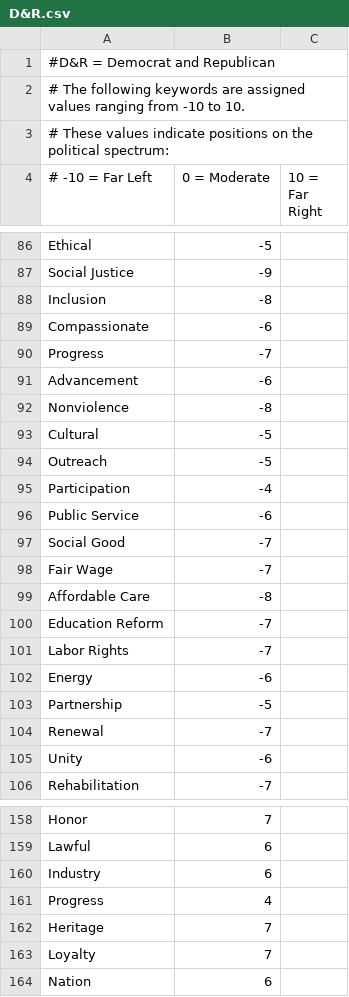
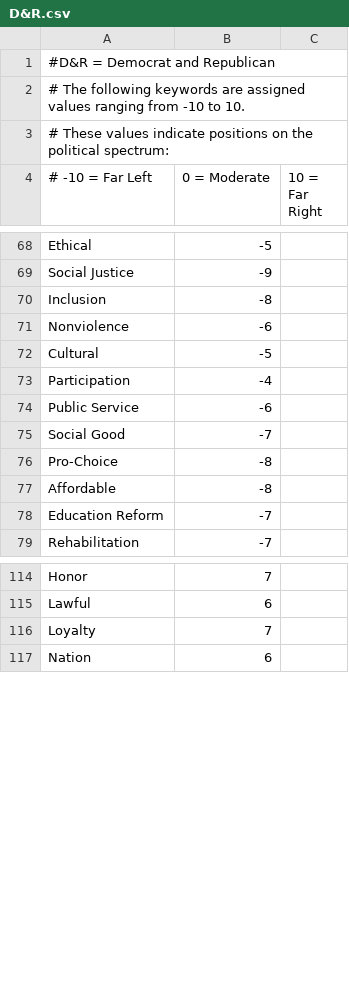
Before and after one commit to brendankroupa/TheNeedle, a CSV file: UB_Hacking/CSV Files/D&R.csv, drawn as a sheet; only a part is shown, gaps mark what is left out; the diff covers the shown part only.

```diff
--- a/UB_Hacking/CSV Files/D&R.csv
+++ b/UB_Hacking/CSV Files/D&R.csv
@@ -88,8 +70,4 @@
 "Inclusion",-8
-"Compassionate",-6
-"Progress",-7
-"Advancement",-6
-"Nonviolence",-8
+"Nonviolence",-6
 "Cultural",-5
-"Outreach",-5
 "Participation",-4
@@ -97,10 +75,5 @@
 "Social Good",-7
-"Fair Wage",-7
-"Affordable Care",-8
+"Pro-Choice",-8
+"Affordable",-8
 "Education Reform",-7
-"Labor Rights",-7
-"Energy",-6
-"Partnership",-5
-"Renewal",-7
-"Unity",-6
 "Rehabilitation",-7
@@ -159,5 +115,2 @@
 "Lawful",6
-"Industry",6
-"Progress",4
-"Heritage",7
 "Loyalty",7
```
Also changed, not shown: 1 added row, 46 removed rows and 4 edited cells elsewhere in this file.
